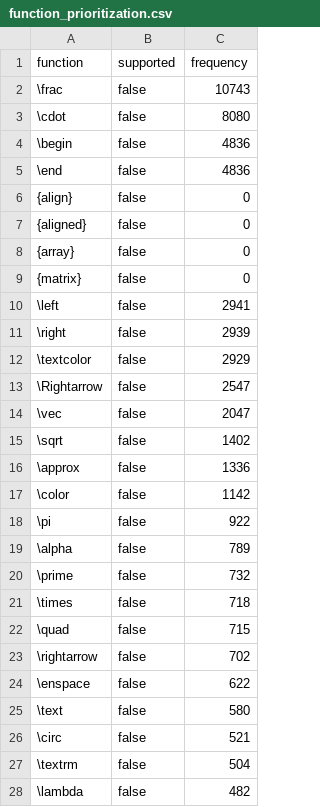
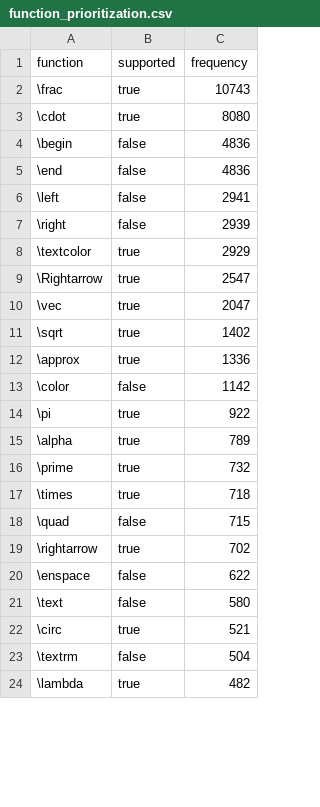
Before and after one commit to akasher/CaTeX, a CSV file: function_prioritization.csv, drawn as a sheet; only a part is shown; the diff covers the shown part only.

Commit message:
Update supported functions for frequency > 1 (#11)

```diff
--- a/function_prioritization.csv
+++ b/function_prioritization.csv
@@ -1,28 +1,24 @@
 function,supported,frequency
-\frac,false,10743
-\cdot,false,8080
+\frac,true,10743
+\cdot,true,8080
 \begin,false,4836
 \end,false,4836
-{align},false,0
-{aligned},false,0
-{array},false,0
-{matrix},false,0
 \left,false,2941
 \right,false,2939
-\textcolor,false,2929
-\Rightarrow,false,2547
-\vec,false,2047
-\sqrt,false,1402
-\approx,false,1336
+\textcolor,true,2929
+\Rightarrow,true,2547
+\vec,true,2047
+\sqrt,true,1402
+\approx,true,1336
 \color,false,1142
-\pi,false,922
-\alpha,false,789
-\prime,false,732
-\times,false,718
+\pi,true,922
+\alpha,true,789
+\prime,true,732
+\times,true,718
 \quad,false,715
-\rightarrow,false,702
+\rightarrow,true,702
 \enspace,false,622
 \text,false,580
-\circ,false,521
+\circ,true,521
 \textrm,false,504
-\lambda,false,482
+\lambda,true,482
```
Also changed, not shown: 38 edited cells elsewhere in this file.
